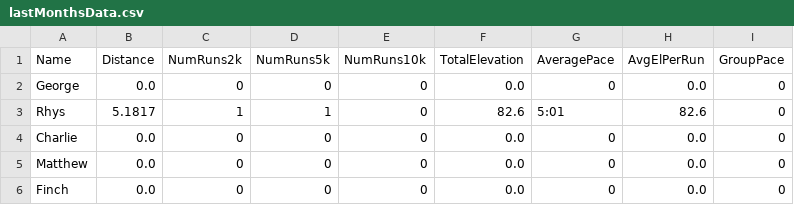
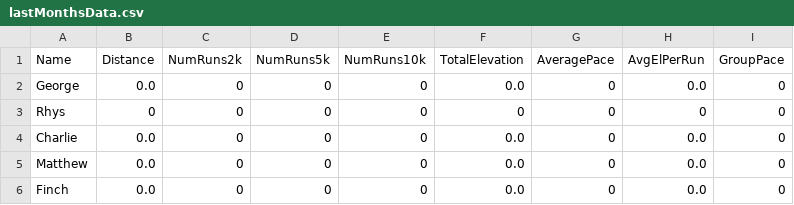
Before and after one commit to CharlieBatchelor/NugRunClub, a CSV file: lastMonthsData.csv, drawn as a sheet.

Commit message:
update file

```diff
--- a/lastMonthsData.csv
+++ b/lastMonthsData.csv
@@ -2,3 +2,3 @@ Name,Distance,NumRuns2k,NumRuns5k,NumRuns10k,TotalElevation,AveragePace,AvgElPer
 George,0.0,0,0,0,0.0,0,0.0,0
-Rhys,5.1817,1,1,0,82.6,5:01,82.6,0
+Rhys,0,0,0,0,0,0,0,0
 Charlie,0.0,0,0,0,0.0,0,0.0,0
```
